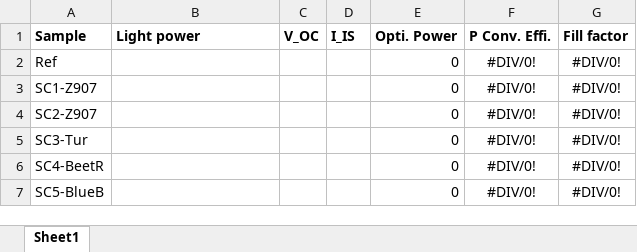
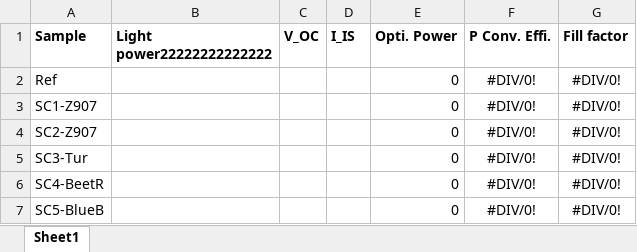
Before and after one commit to notmuchgeek/y3_DSSC, an Excel workbook: Table for I-V.xlsx, sheet Sheet1, drawn as a sheet; values as stored, in another font and other column widths than the file's, no borders; the diff names each change by its address in the sheet, - before the commit and + after, or states it on an @@ line.

```diff
--- a/Table for I-V.xlsx (sheet Sheet1)
+++ b/Table for I-V.xlsx (sheet Sheet1)
-B1: Light power
+B1: Light power22222222222222
```
Also changed, not shown: 1 other file.
